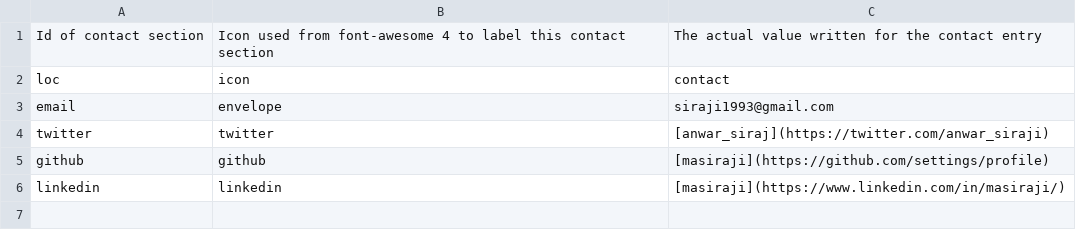
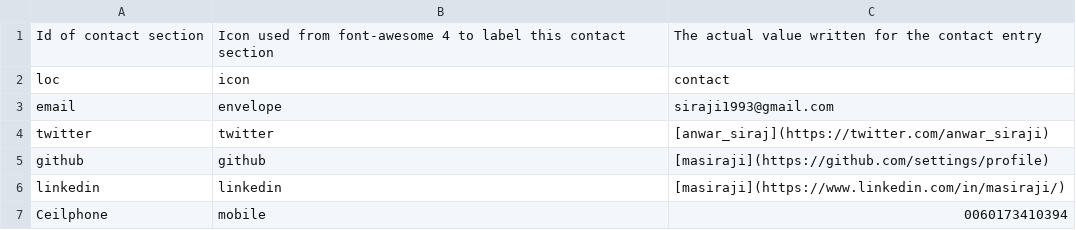
Before and after one commit to masiraji/psychometrician_CV, a CSV file: data/contact_info.csv, drawn as a sheet.

```diff
--- a/data/contact_info.csv
+++ b/data/contact_info.csv
@@ -6 +6,2 @@ github,github,[masiraji](https://github.com/settings/profile)
 linkedin,linkedin,[masiraji](https://www.linkedin.com/in/masiraji/)
+Ceilphone,mobile,0060173410394
```
Also changed, not shown: data/entries.csv, data/text_blocks.csv, 2 other files.
